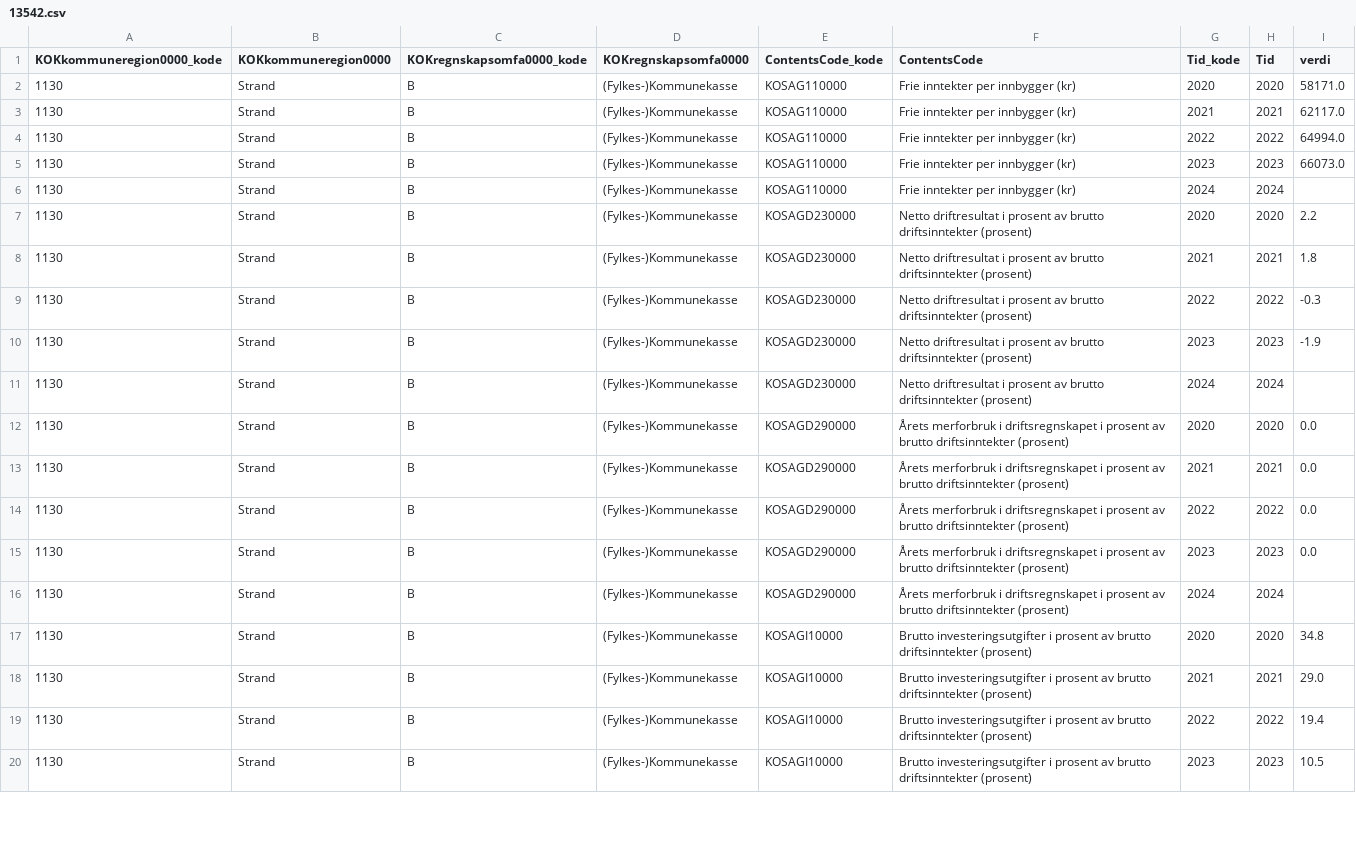
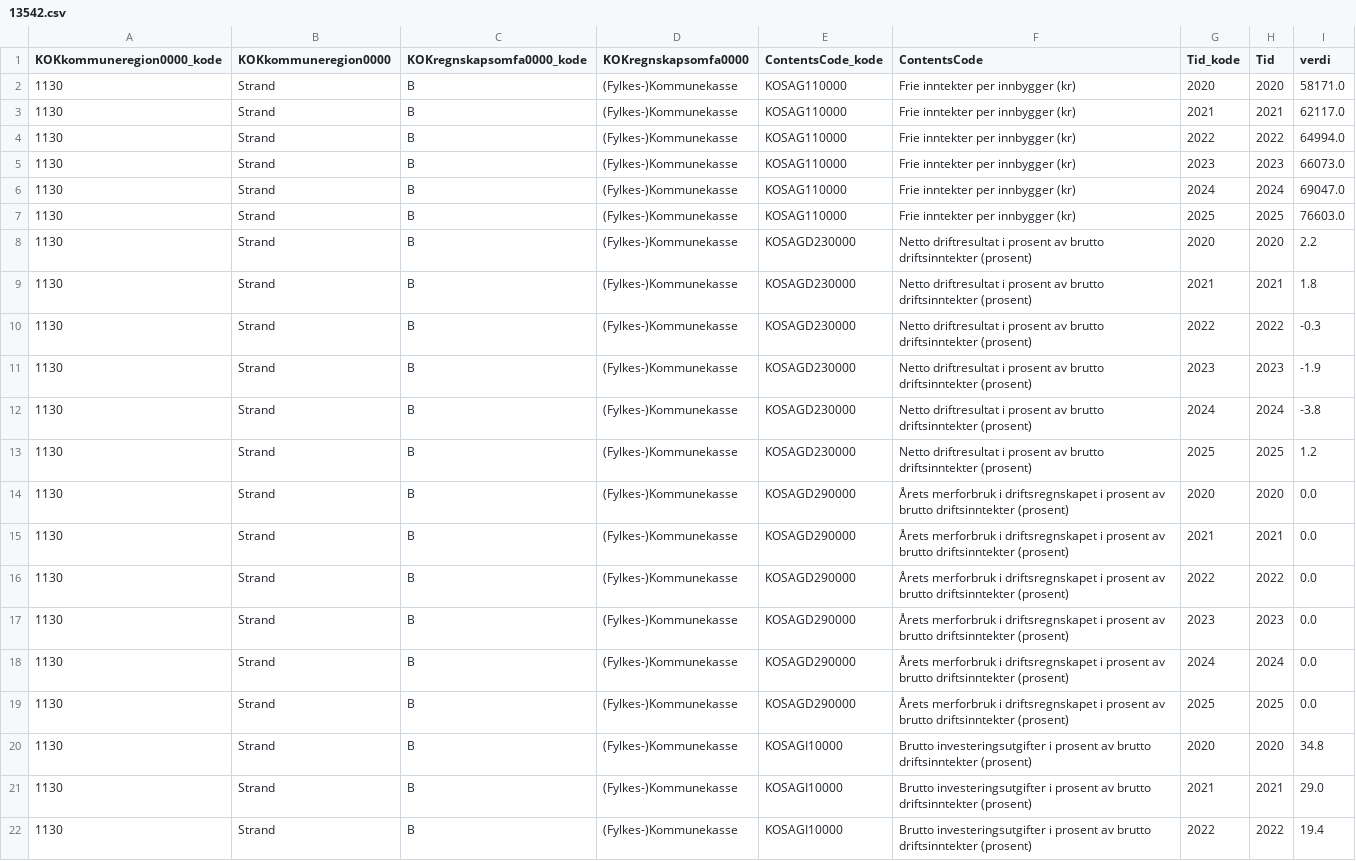
Before and after one commit to iRyfylke/strand-kommune, a CSV file: data/processed/13542.csv, drawn as a sheet; only a part is shown; the shorter side is filled out with more unchanged rows; the diff covers the shown part only.

```diff
--- a/data/processed/13542.csv
+++ b/data/processed/13542.csv
@@ -5,3 +5,4 @@ KOKkommuneregion0000_kode,KOKkommuneregion0000,KOKregnskapsomfa0000_kode,KOKregn
 1130,Strand,B,(Fylkes-)Kommunekasse,KOSAG110000,Frie inntekter per innbygger (kr),2023,2023,66073.0
-1130,Strand,B,(Fylkes-)Kommunekasse,KOSAG110000,Frie inntekter per innbygger (kr),2024,2024,
+1130,Strand,B,(Fylkes-)Kommunekasse,KOSAG110000,Frie inntekter per innbygger (kr),2024,2024,69047.0
+1130,Strand,B,(Fylkes-)Kommunekasse,KOSAG110000,Frie inntekter per innbygger (kr),2025,2025,76603.0
 1130,Strand,B,(Fylkes-)Kommunekasse,KOSAGD230000,Netto driftresultat i prosent av brutto driftsinntekter (prosent),2020,2020,2.2
@@ -10,3 +11,4 @@ KOKkommuneregion0000_kode,KOKkommuneregion0000,KOKregnskapsomfa0000_kode,KOKregn
 1130,Strand,B,(Fylkes-)Kommunekasse,KOSAGD230000,Netto driftresultat i prosent av brutto driftsinntekter (prosent),2023,2023,-1.9
-1130,Strand,B,(Fylkes-)Kommunekasse,KOSAGD230000,Netto driftresultat i prosent av brutto driftsinntekter (prosent),2024,2024,
+1130,Strand,B,(Fylkes-)Kommunekasse,KOSAGD230000,Netto driftresultat i prosent av brutto driftsinntekter (prosent),2024,2024,-3.8
+1130,Strand,B,(Fylkes-)Kommunekasse,KOSAGD230000,Netto driftresultat i prosent av brutto driftsinntekter (prosent),2025,2025,1.2
 1130,Strand,B,(Fylkes-)Kommunekasse,KOSAGD290000,Årets merforbruk i driftsregnskapet i prosent av brutto driftsinntekter (prosent),2020,2020,0.0
@@ -15,3 +17,4 @@ KOKkommuneregion0000_kode,KOKkommuneregion0000,KOKregnskapsomfa0000_kode,KOKregn
 1130,Strand,B,(Fylkes-)Kommunekasse,KOSAGD290000,Årets merforbruk i driftsregnskapet i prosent av brutto driftsinntekter (prosent),2023,2023,0.0
-1130,Strand,B,(Fylkes-)Kommunekasse,KOSAGD290000,Årets merforbruk i driftsregnskapet i prosent av brutto driftsinntekter (prosent),2024,2024,
+1130,Strand,B,(Fylkes-)Kommunekasse,KOSAGD290000,Årets merforbruk i driftsregnskapet i prosent av brutto driftsinntekter (prosent),2024,2024,0.0
+1130,Strand,B,(Fylkes-)Kommunekasse,KOSAGD290000,Årets merforbruk i driftsregnskapet i prosent av brutto driftsinntekter (prosent),2025,2025,0.0
 1130,Strand,B,(Fylkes-)Kommunekasse,KOSAGI10000,Brutto investeringsutgifter i prosent av brutto driftsinntekter (prosent),2020,2020,34.8
```
Also changed, not shown: 13 added rows and 13 edited cells elsewhere in this file, data/processed/12362.csv, data/processed/13202.csv, 24 other files.
